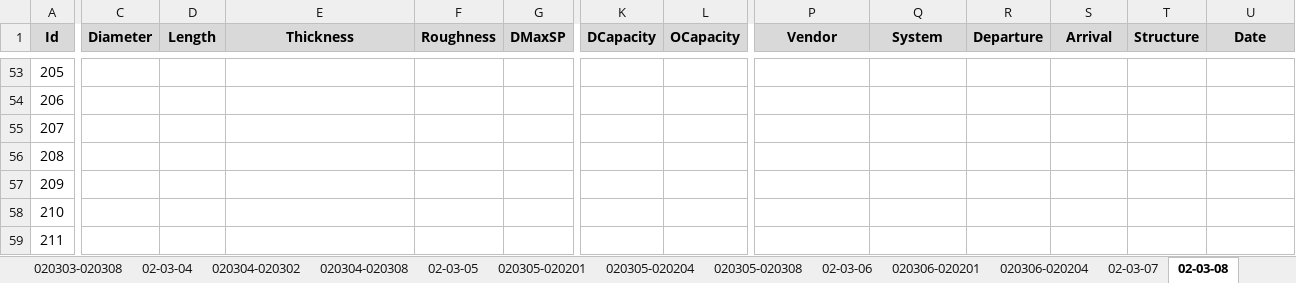
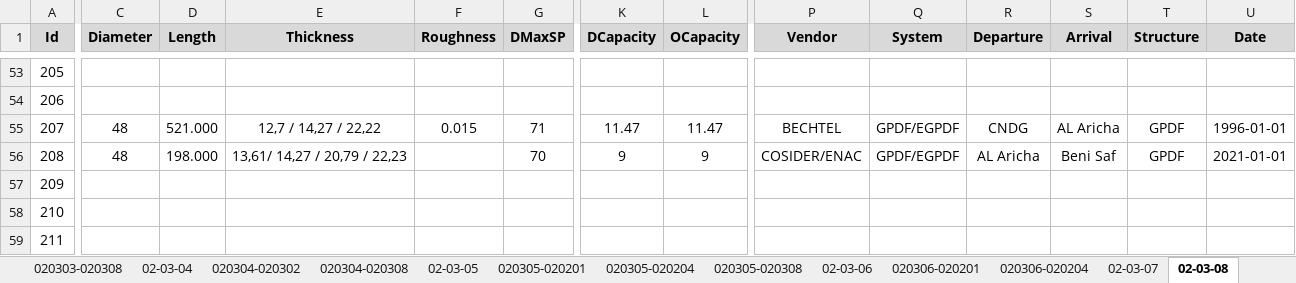
Before and after one commit to CHOUABBIA-AMINE/HyFloAPI, an Excel workbook: src/main/resources/HyFlo_db.xlsx, sheet 02-03-08, drawn as a sheet; only a part is shown, gaps mark what is left out; values as stored, in another font and other column widths than the file's, no borders; the diff covers the shown part only; the diff names each change by its address in the sheet, - before the commit and + after, or states it on an @@ line.

```diff
--- a/src/main/resources/HyFlo_db.xlsx (sheet 02-03-08)
+++ b/src/main/resources/HyFlo_db.xlsx (sheet 02-03-08)
-C55:C56 (Diameter): (empty)
+C55:C56 (Diameter): 48
-D55 (Length): (empty)
+D55 (Length): 521.000
-E55 (Thickness): (empty)
+E55 (Thickness): 12,7 / 14,27 / 22,22
-F55 (Roughness): (empty)
+F55 (Roughness): 0.015
-G55 (DMaxSP): (empty)
+G55 (DMaxSP): 71
-K55 (DCapacity): (empty)
+K55 (DCapacity): 11.47
-L55 (OCapacity): (empty)
+L55 (OCapacity): 11.47
-P55 (Vendor): (empty)
+P55 (Vendor): BECHTEL
-Q55:Q56 (System): (empty)
+Q55:Q56 (System): GPDF/EGPDF
-R55 (Departure): (empty)
+R55 (Departure): CNDG
-S55 (Arrival): (empty)
+S55 (Arrival): AL Aricha
-T55:T56 (Structure): (empty)
+T55:T56 (Structure): GPDF
-U55 (Date): (empty)
+U55 (Date): 1996-01-01
-D56 (Length): (empty)
+D56 (Length): 198.000
-E56 (Thickness): (empty)
+E56 (Thickness): 13,61/ 14,27 / 20,79 / 22,23
-G56 (DMaxSP): (empty)
+G56 (DMaxSP): 70
-K56 (DCapacity): (empty)
+K56 (DCapacity): 9
-L56 (OCapacity): (empty)
+L56 (OCapacity): 9
-P56 (Vendor): (empty)
+P56 (Vendor): COSIDER/ENAC
-R56 (Departure): (empty)
+R56 (Departure): AL Aricha
-S56 (Arrival): (empty)
+S56 (Arrival): Beni Saf
-U56 (Date): (empty)
+U56 (Date): 2021-01-01
```
Also changed, not shown: 121 edited cells elsewhere in this sheet, 1 other file.
